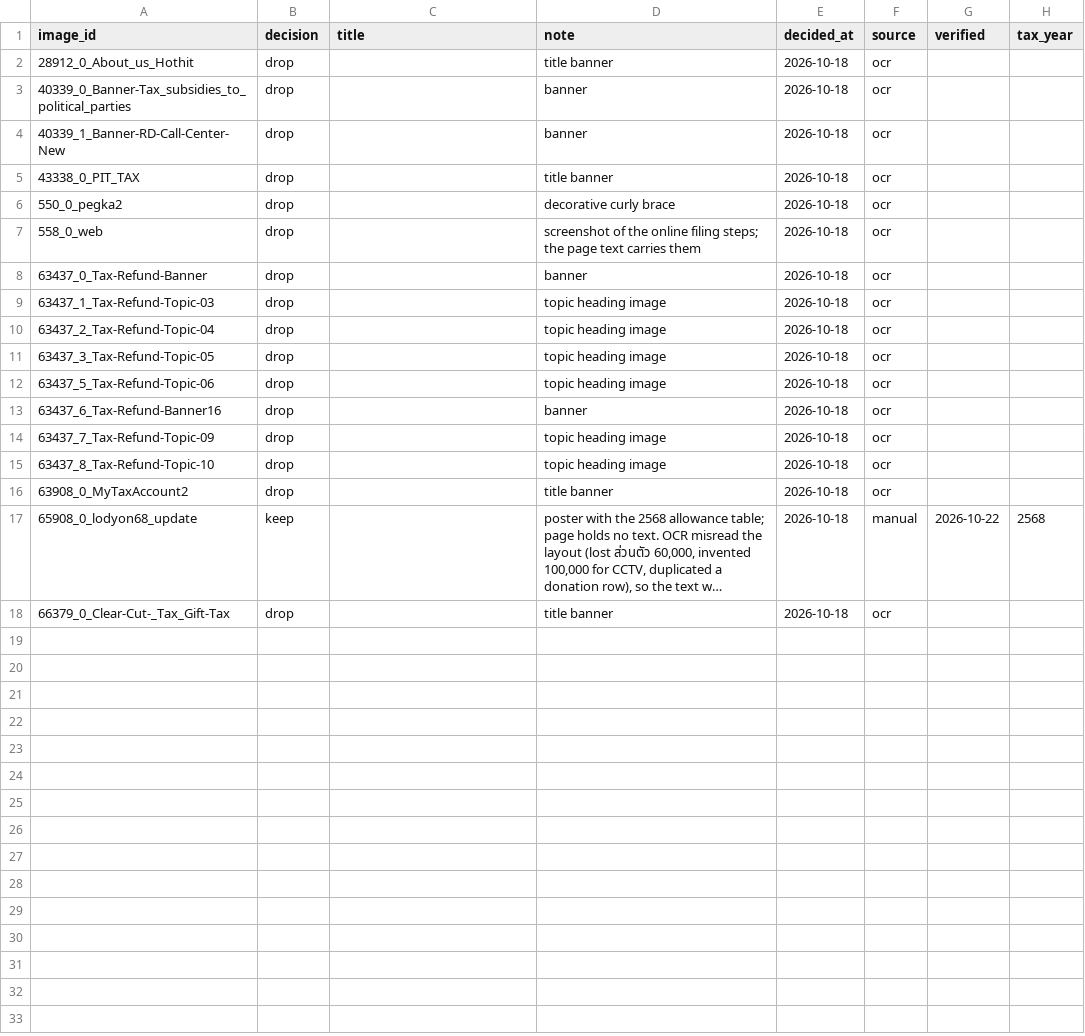
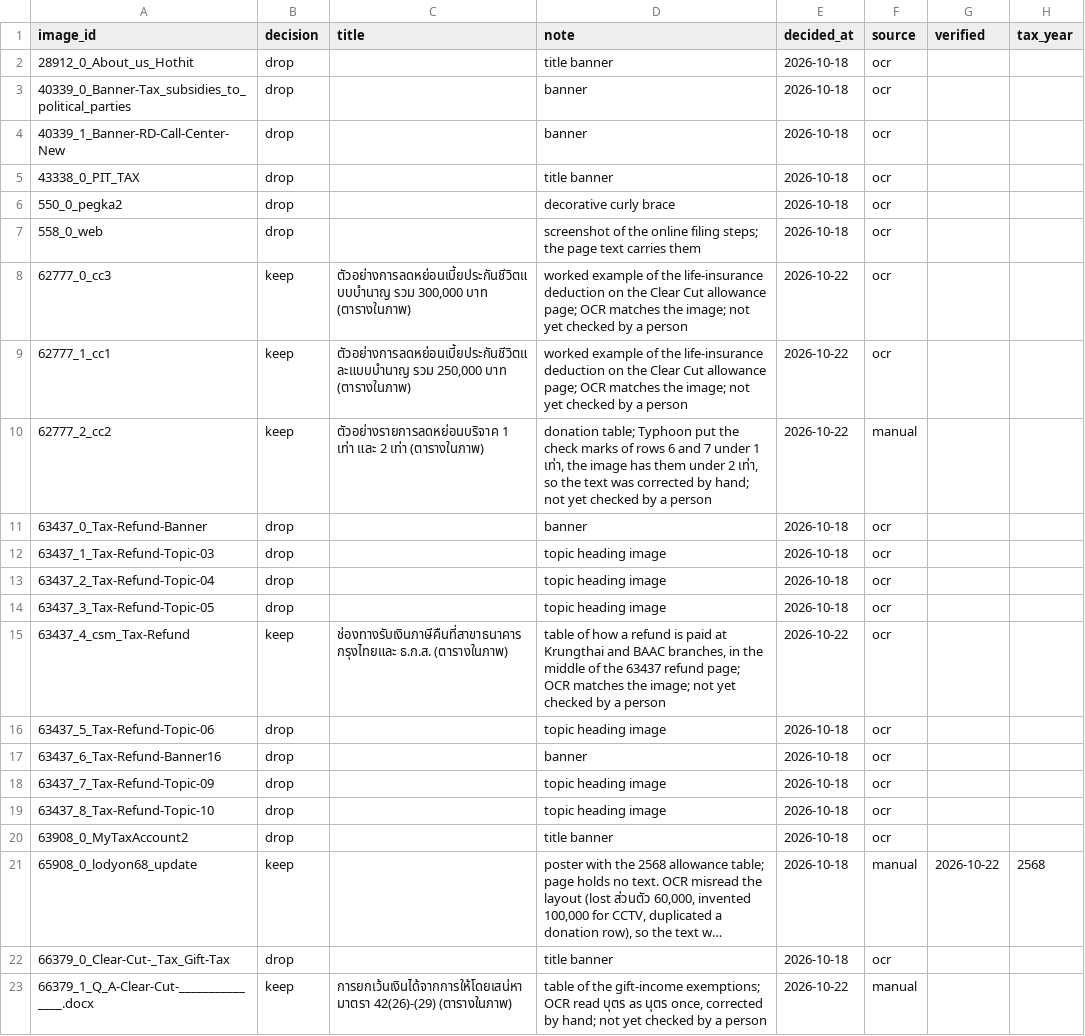
Before and after one commit to lemasc/rag-tax, a CSV file: crawler/data/image_decisions.csv, drawn as a sheet; long unchanged cells end in …; the diff names each change by its address in the sheet, - before the commit and + after, or states it on an @@ line.

```diff
--- a/crawler/data/image_decisions.csv
+++ b/crawler/data/image_decisions.csv
+row 8: 62777_0_cc3 | keep | ตัวอย่างการลดหย่อนเบี้ยประกันชีวิตแบบบำนาญ รวม 300,000 บาท (ตารางในภาพ) | worked example of the life-insurance deduction on the Clear Cut allowance page; OCR matches the image; not yet checked by a person | 2026-10-22 | ocr
+row 9: 62777_1_cc1 | keep | ตัวอย่างการลดหย่อนเบี้ยประกันชีวิตและแบบบำนาญ รวม 250,000 บาท (ตารางในภาพ) | worked example of the life-insurance deduction on the Clear Cut allowance page; OCR matches the image; not yet checked by a person | 2026-10-22 | ocr
+row 10: 62777_2_cc2 | keep | ตัวอย่างรายการลดหย่อนบริจาค 1 เท่า และ 2 เท่า (ตารางในภาพ) | donation table; Typhoon put the check marks of rows 6 and 7 under 1 เท่า, the image has them under 2 เท่า, so the text was corrected by hand; not yet checked by a person | 2026-10-22 | manual
+row 15: 63437_4_csm_Tax-Refund | keep | ช่องทางรับเงินภาษีคืนที่สาขาธนาคารกรุงไทยและ ธ.ก.ส. (ตารางในภาพ) | table of how a refund is paid at Krungthai and BAAC branches, in the middle of the 63437 refund page; OCR matches the image; not yet checked by a person | 2026-10-22 | ocr
+row 23: 66379_1_Q_A-Clear-Cut-_______________.docx | keep | การยกเว้นเงินได้จากการให้โดยเสน่หา มาตรา 42(26)-(29) (ตารางในภาพ) | table of the gift-income exemptions; OCR read บุตร as นุตร once, corrected by hand; not yet checked by a person | 2026-10-22 | manual
```
Also changed, not shown: 6 other files.
